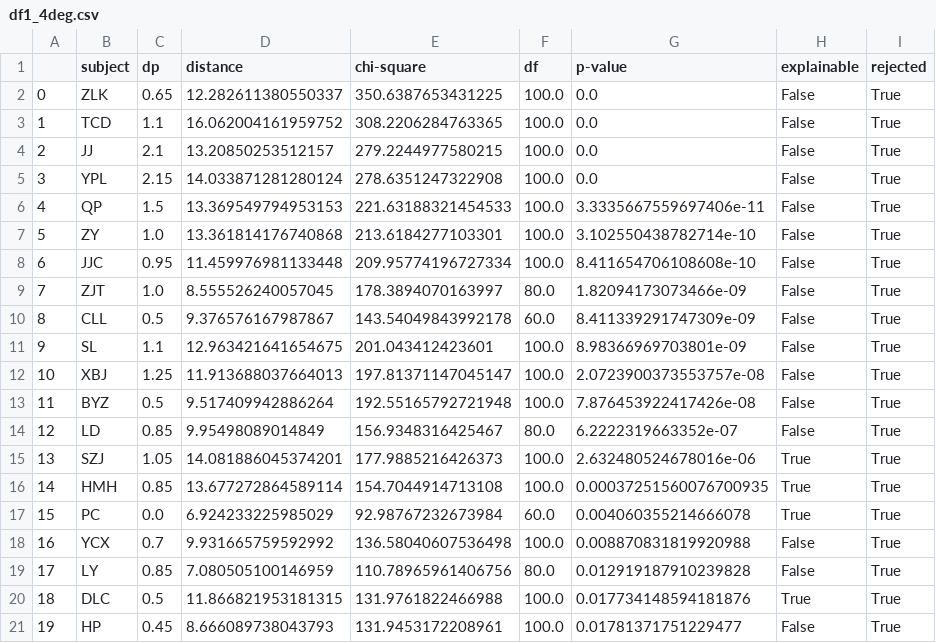
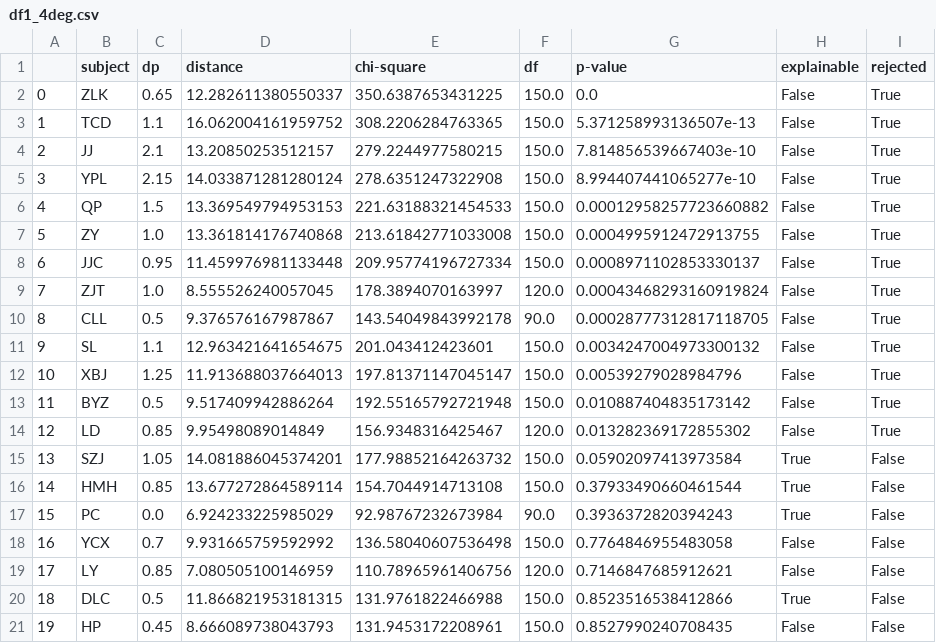
Before and after one commit to alexxyu/decision-modeling, a CSV file: models/pXY_fits/df1_4deg.csv, drawn as a sheet; only a part is shown; the diff covers the shown part only.

```diff
--- a/models/pXY_fits/df1_4deg.csv
+++ b/models/pXY_fits/df1_4deg.csv
@@ -1,21 +1,21 @@
 ,subject,dp,distance,chi-square,df,p-value,explainable,rejected
-0,ZLK,0.65,12.282611380550337,350.6387653431225,100.0,0.0,False,True
-1,TCD,1.1,16.062004161959752,308.2206284763365,100.0,0.0,False,True
-2,JJ,2.1,13.20850253512157,279.2244977580215,100.0,0.0,False,True
-3,YPL,2.15,14.033871281280124,278.6351247322908,100.0,0.0,False,True
-4,QP,1.5,13.369549794953153,221.63188321454533,100.0,3.3335667559697406e-11,False,True
-5,ZY,1.0,13.361814176740868,213.6184277103301,100.0,3.102550438782714e-10,False,True
-6,JJC,0.95,11.459976981133448,209.95774196727334,100.0,8.411654706108608e-10,False,True
-7,ZJT,1.0,8.555526240057045,178.3894070163997,80.0,1.82094173073466e-09,False,True
-8,CLL,0.5,9.376576167987867,143.54049843992178,60.0,8.411339291747309e-09,False,True
-9,SL,1.1,12.963421641654675,201.043412423601,100.0,8.98366969703801e-09,False,True
-10,XBJ,1.25,11.913688037664013,197.81371147045147,100.0,2.0723900373553757e-08,False,True
-11,BYZ,0.5,9.517409942886264,192.55165792721948,100.0,7.876453922417426e-08,False,True
-12,LD,0.85,9.95498089014849,156.9348316425467,80.0,6.2222319663352e-07,False,True
-13,SZJ,1.05,14.081886045374201,177.9885216426373,100.0,2.632480524678016e-06,True,True
-14,HMH,0.85,13.677272864589114,154.7044914713108,100.0,0.00037251560076700935,True,True
-15,PC,0.0,6.924233225985029,92.98767232673984,60.0,0.004060355214666078,True,True
-16,YCX,0.7,9.931665759592992,136.58040607536498,100.0,0.008870831819920988,False,True
-17,LY,0.85,7.080505100146959,110.78965961406756,80.0,0.012919187910239828,False,True
-18,DLC,0.5,11.866821953181315,131.9761822466988,100.0,0.017734148594181876,True,True
-19,HP,0.45,8.666089738043793,131.9453172208961,100.0,0.01781371751229477,False,True
+0,ZLK,0.65,12.282611380550337,350.6387653431225,150.0,0.0,False,True
+1,TCD,1.1,16.062004161959752,308.2206284763365,150.0,5.371258993136507e-13,False,True
+2,JJ,2.1,13.20850253512157,279.2244977580215,150.0,7.814856539667403e-10,False,True
+3,YPL,2.15,14.033871281280124,278.6351247322908,150.0,8.994407441065277e-10,False,True
+4,QP,1.5,13.369549794953153,221.63188321454533,150.0,0.00012958257723660882,False,True
+5,ZY,1.0,13.361814176740868,213.61842771033008,150.0,0.0004995912472913755,False,True
+6,JJC,0.95,11.459976981133448,209.95774196727334,150.0,0.0008971102853330137,False,True
+7,ZJT,1.0,8.555526240057045,178.3894070163997,120.0,0.00043468293160919824,False,True
+8,CLL,0.5,9.376576167987867,143.54049843992178,90.0,0.00028777312817118705,False,True
+9,SL,1.1,12.963421641654675,201.043412423601,150.0,0.0034247004973300132,False,True
+10,XBJ,1.25,11.913688037664013,197.81371147045147,150.0,0.00539279028984796,False,True
+11,BYZ,0.5,9.517409942886264,192.55165792721948,150.0,0.010887404835173142,False,True
+12,LD,0.85,9.95498089014849,156.9348316425467,120.0,0.013282369172855302,False,True
+13,SZJ,1.05,14.081886045374201,177.98852164263732,150.0,0.05902097413973584,True,False
+14,HMH,0.85,13.677272864589114,154.7044914713108,150.0,0.37933490660461544,True,False
+15,PC,0.0,6.924233225985029,92.98767232673984,90.0,0.3936372820394243,True,False
+16,YCX,0.7,9.931665759592992,136.58040607536498,150.0,0.7764846955483058,False,False
+17,LY,0.85,7.080505100146959,110.78965961406756,120.0,0.7146847685912621,False,False
+18,DLC,0.5,11.866821953181315,131.9761822466988,150.0,0.8523516538412866,True,False
+19,HP,0.45,8.666089738043793,131.9453172208961,150.0,0.8527990240708435,False,False
```
Also changed, not shown: 18 edited cells elsewhere in this file, models/pXY_fits/cc1_4deg.csv, models/pXY_fits/cc1_8deg.csv, 3 other files.
